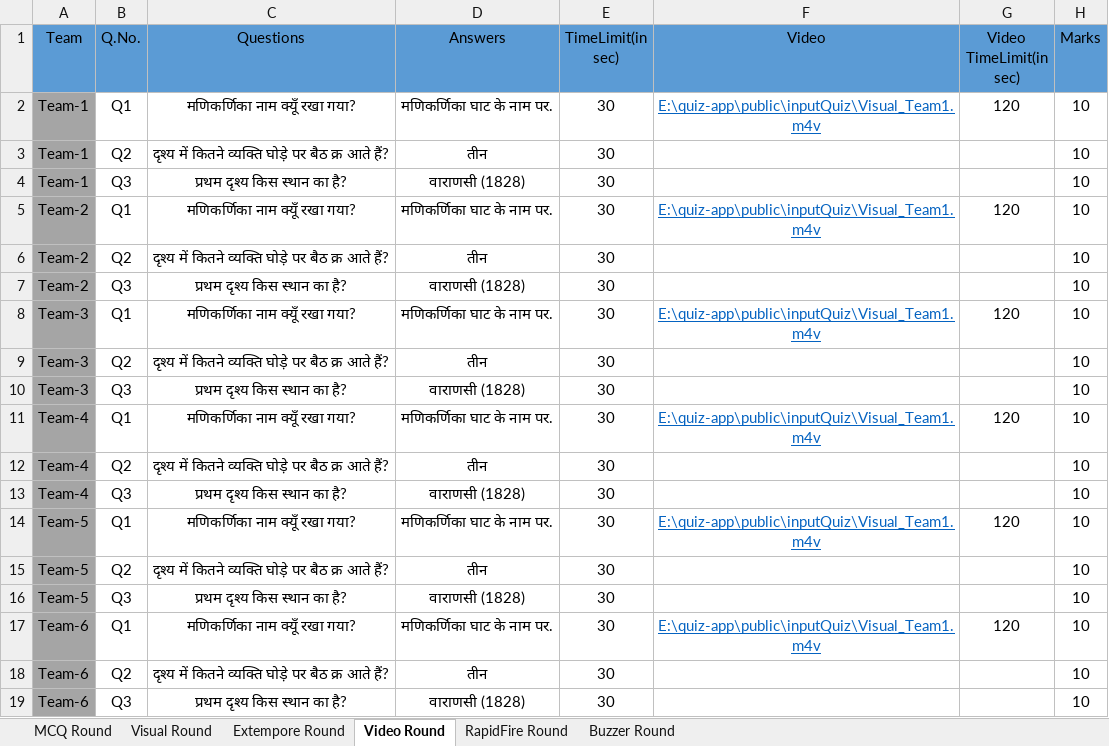
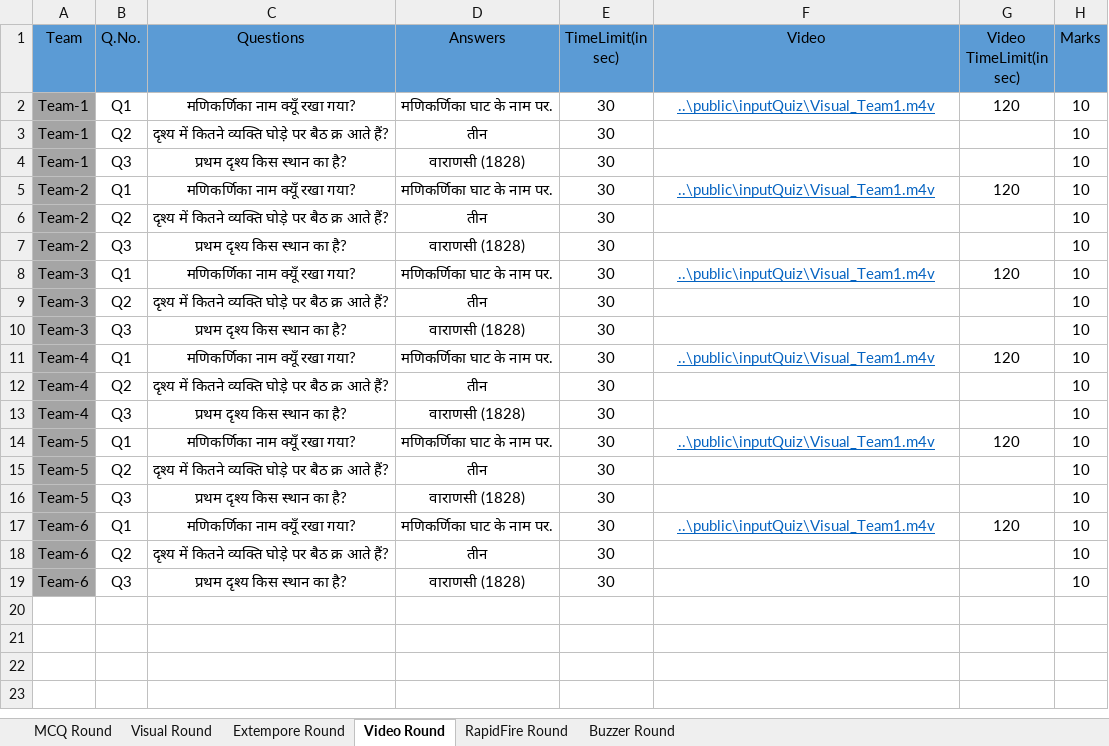
Before and after one commit to yatharth02/quiz-app, an Excel workbook: public/inputQuiz/Template.xlsx, sheet Video Round, drawn as a sheet; values as stored, in another font and other column widths than the file's, no borders; the diff names each change by its address in the sheet, - before the commit and + after, or states it on an @@ line.

```diff
--- a/public/inputQuiz/Template.xlsx (sheet Video Round)
+++ b/public/inputQuiz/Template.xlsx (sheet Video Round)
-F2 (Video): E:\quiz-app\public\inputQuiz\Visual_Team1.m4v
+F2 (Video): ..\public\inputQuiz\Visual_Team1.m4v
-F5 (Video): E:\quiz-app\public\inputQuiz\Visual_Team1.m4v
+F5 (Video): ..\public\inputQuiz\Visual_Team1.m4v
-F8 (Video): E:\quiz-app\public\inputQuiz\Visual_Team1.m4v
+F8 (Video): ..\public\inputQuiz\Visual_Team1.m4v
-F11 (Video): E:\quiz-app\public\inputQuiz\Visual_Team1.m4v
+F11 (Video): ..\public\inputQuiz\Visual_Team1.m4v
-F14 (Video): E:\quiz-app\public\inputQuiz\Visual_Team1.m4v
+F14 (Video): ..\public\inputQuiz\Visual_Team1.m4v
-F17 (Video): E:\quiz-app\public\inputQuiz\Visual_Team1.m4v
+F17 (Video): ..\public\inputQuiz\Visual_Team1.m4v
```
Also changed, not shown: sheet Visual Round, sheet MCQ Round, 33 other files.
